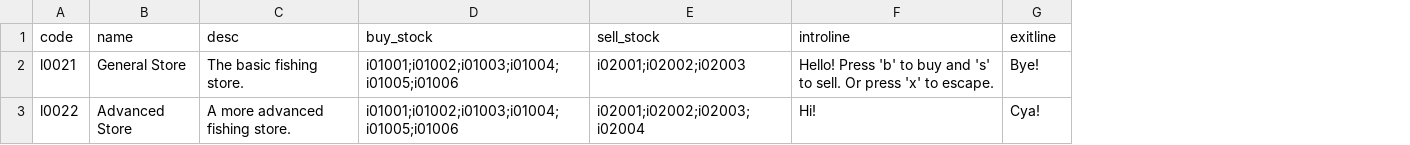
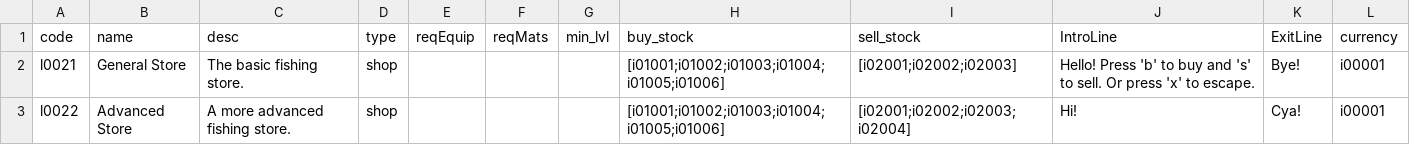
Before and after one commit to crab-pancake/fish, a CSV file: locations/003_l.csv, drawn as a sheet; addresses are those after the commit; the diff names each change by its address in the sheet, - before the commit and + after, or states it on an @@ line.

```diff
--- a/locations/003_l.csv
+++ b/locations/003_l.csv
+column D (type), rows 2-3: shop | shop
+column E (reqEquip), empty
+column F (reqMats), empty
+column G (min_lvl), empty
+column L (currency), rows 2-3: i00001 | i00001
-J1: introline
+J1: IntroLine
-K1: exitline
+K1: ExitLine
-H2:H3 (buy_stock): i01001;i01002;i01003;i01004;i01005;i01006
+H2:H3 (buy_stock): [i01001;i01002;i01003;i01004;i01005;i01006]
-I2 (sell_stock): i02001;i02002;i02003
+I2 (sell_stock): [i02001;i02002;i02003]
-I3 (sell_stock): i02001;i02002;i02003;i02004
+I3 (sell_stock): [i02001;i02002;i02003;i02004]
```
Also changed, not shown: 5 other files.
